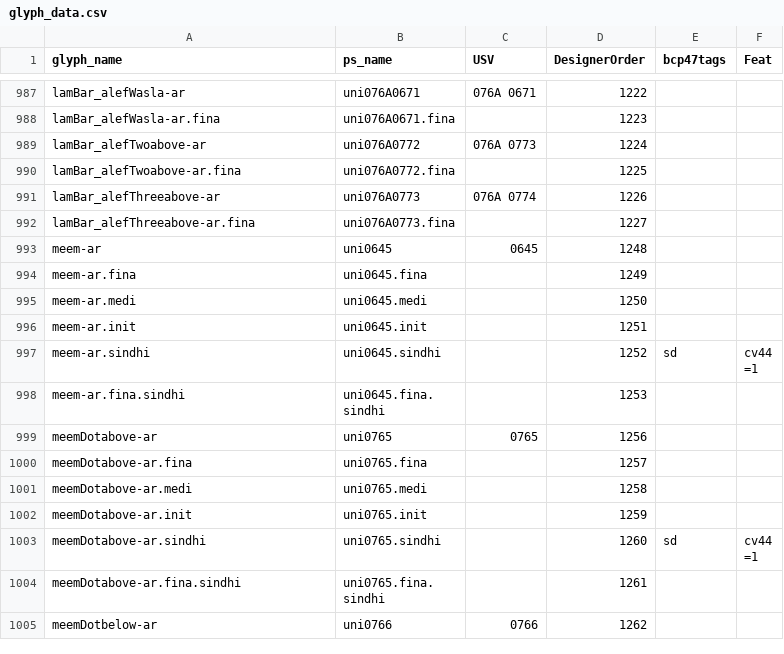
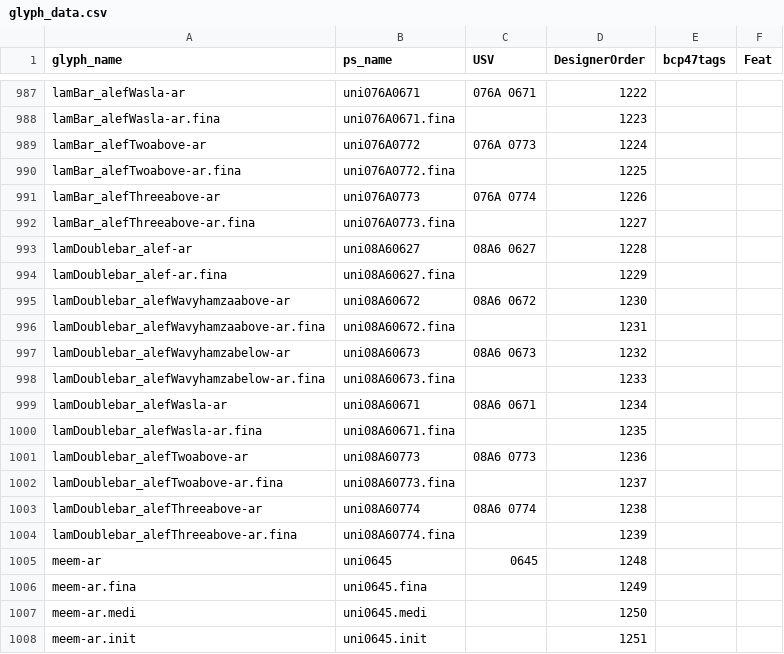
Before and after one commit to silnrsi/font-lateef, a CSV file: source/glyph_data.csv, drawn as a sheet; only a part is shown, gaps mark what is left out; the shorter side is filled out with more unchanged rows; the diff names each change by its address in the sheet, - before the commit and + after, or states it on an @@ line.

Commit message:
add lamDoublebar-alef ligature to glyph_data

```diff
--- a/source/glyph_data.csv
+++ b/source/glyph_data.csv
+row 993: lamDoublebar_alef-ar | uni08A60627 | 08A6 0627 | 1228
+row 994: lamDoublebar_alef-ar.fina | uni08A60627.fina |  | 1229
+row 995: lamDoublebar_alefWavyhamzaabove-ar | uni08A60672 | 08A6 0672 | 1230
+row 996: lamDoublebar_alefWavyhamzaabove-ar.fina | uni08A60672.fina |  | 1231
+row 997: lamDoublebar_alefWavyhamzabelow-ar | uni08A60673 | 08A6 0673 | 1232
+row 998: lamDoublebar_alefWavyhamzabelow-ar.fina | uni08A60673.fina |  | 1233
+row 999: lamDoublebar_alefWasla-ar | uni08A60671 | 08A6 0671 | 1234
+row 1000: lamDoublebar_alefWasla-ar.fina | uni08A60671.fina |  | 1235
+row 1001: lamDoublebar_alefTwoabove-ar | uni08A60773 | 08A6 0773 | 1236
+row 1002: lamDoublebar_alefTwoabove-ar.fina | uni08A60773.fina |  | 1237
+row 1003: lamDoublebar_alefThreeabove-ar | uni08A60774 | 08A6 0774 | 1238
+row 1004: lamDoublebar_alefThreeabove-ar.fina | uni08A60774.fina |  | 1239
```
